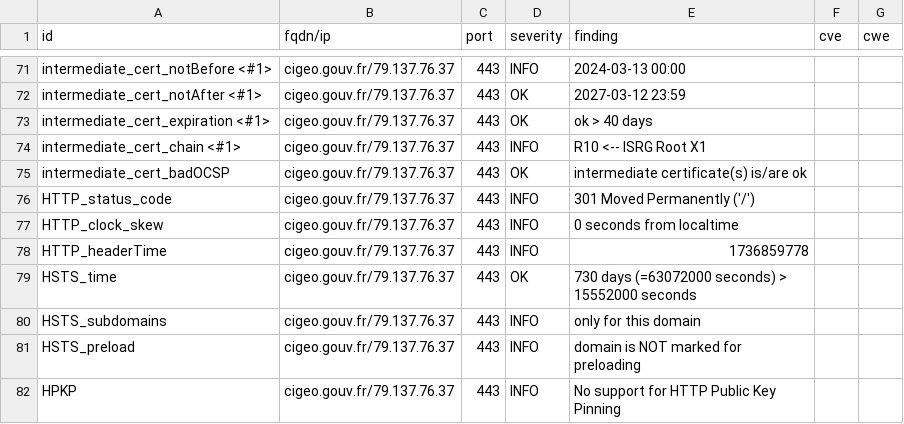
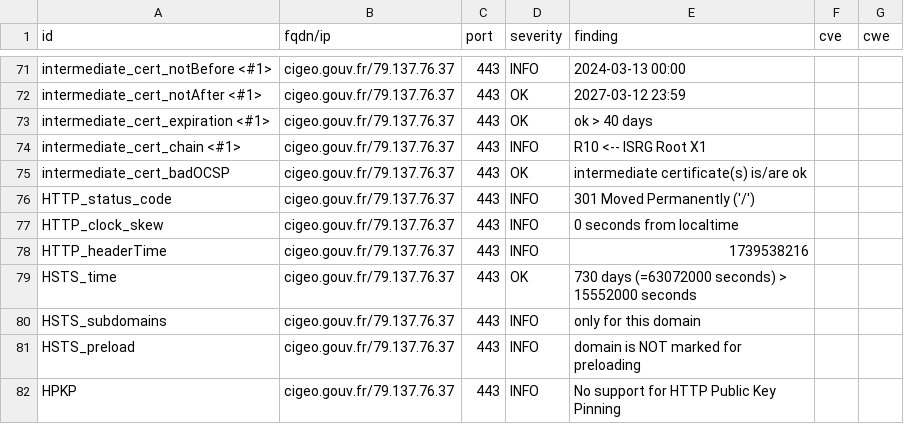
Before and after one commit to GKO-org/dashlordPrd2, a CSV file: results/aHR0cHM6Ly9jaWdlby5nb3V2LmZy/testssl.csv, drawn as a sheet; only a part is shown, gaps mark what is left out; the diff covers the shown part only.

```diff
--- a/results/aHR0cHM6Ly9jaWdlby5nb3V2LmZy/testssl.csv
+++ b/results/aHR0cHM6Ly9jaWdlby5nb3V2LmZy/testssl.csv
@@ -77,3 +77,3 @@
 "HTTP_clock_skew","cigeo.gouv.fr/79.137.76.37","443","INFO","0 seconds from localtime","",""
-"HTTP_headerTime","cigeo.gouv.fr/79.137.76.37","443","INFO","1736859778","",""
+"HTTP_headerTime","cigeo.gouv.fr/79.137.76.37","443","INFO","1739538216","",""
 "HSTS_time","cigeo.gouv.fr/79.137.76.37","443","OK","730 days (=63072000 seconds) > 15552000 seconds","",""
```
Also changed, not shown: 9 edited cells elsewhere in this file, 8 other files.
